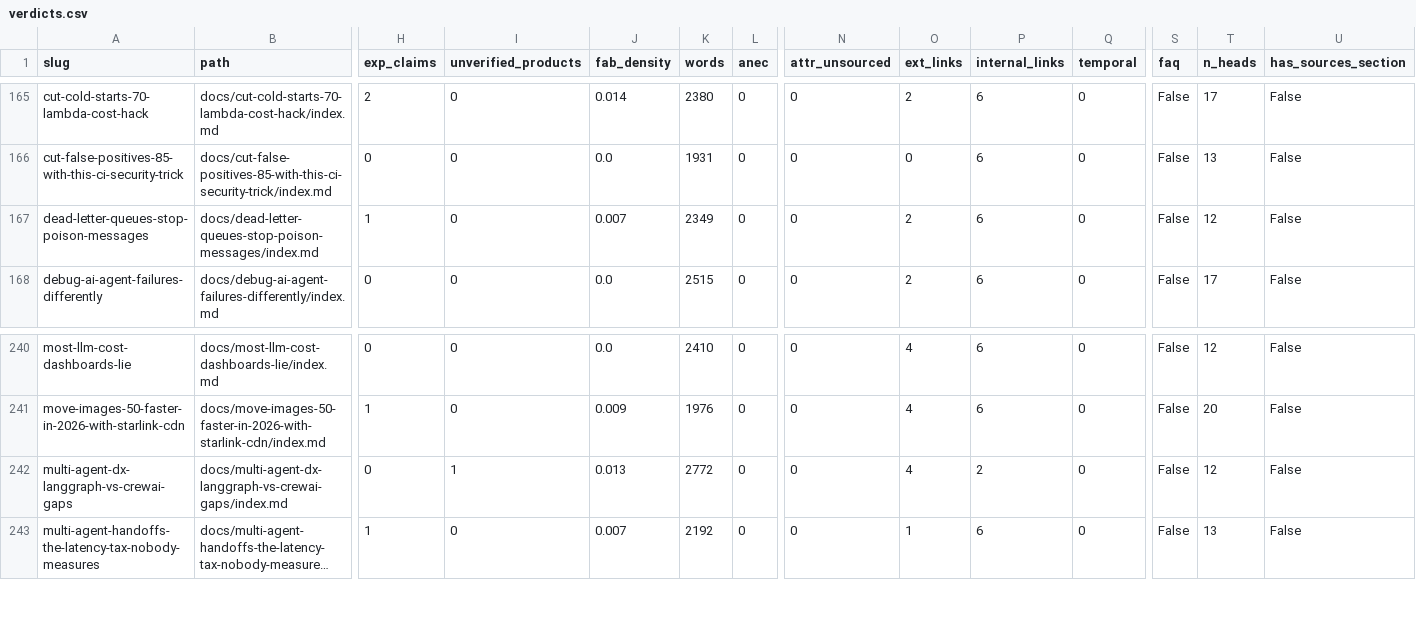
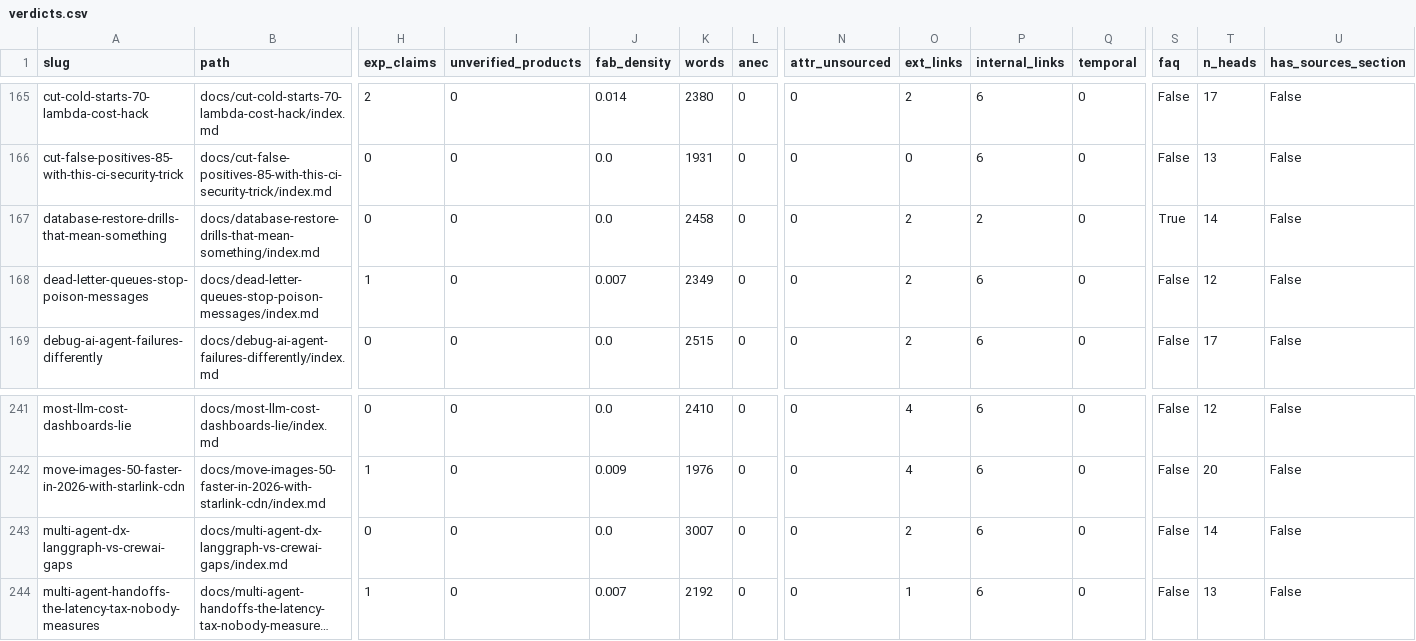
Before and after one commit to kubaik/kubaik.github.io, a CSV file: triage_report/verdicts.csv, drawn as a sheet; only a part is shown, gaps mark what is left out; long unchanged cells end in …; addresses are those after the commit; rows hold the shown columns only; the diff names each change by its address in the sheet, - before the commit and + after, or states it on an @@ line.

```diff
--- a/triage_report/verdicts.csv
+++ b/triage_report/verdicts.csv
+row 167: database-restore-drills-that-mean-something | docs/database-restore-drills-that-mean-something/index.md | 0 | 0 | 0.0 | 2458 | 0 | 0 | 2 | 2 | 0 | True | 14 | False
-I243 (unverified_products): 1
+I243 (unverified_products): 0
-J243 (fab_density): 0.013
+J243 (fab_density): 0.0
-K243 (words): 2772
+K243 (words): 3007
-O243 (ext_links): 4
+O243 (ext_links): 2
-P243 (internal_links): 2
+P243 (internal_links): 6
-T243 (n_heads): 12
+T243 (n_heads): 14
```
Also changed, not shown: quality_report_full.csv, 51 other files.
